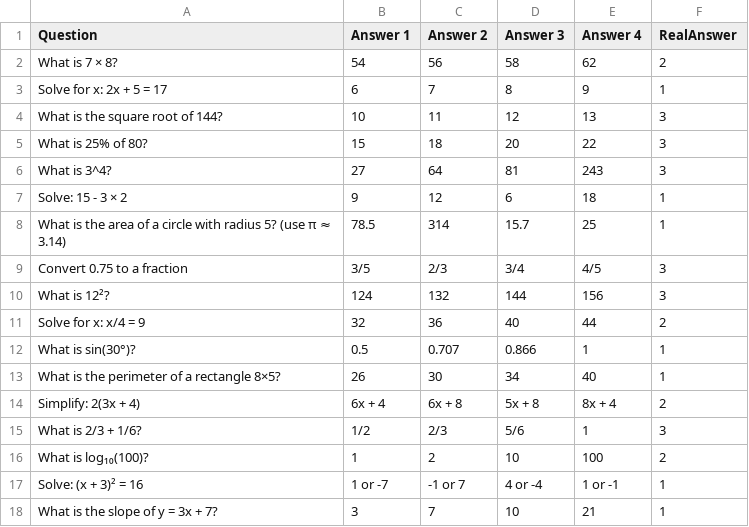
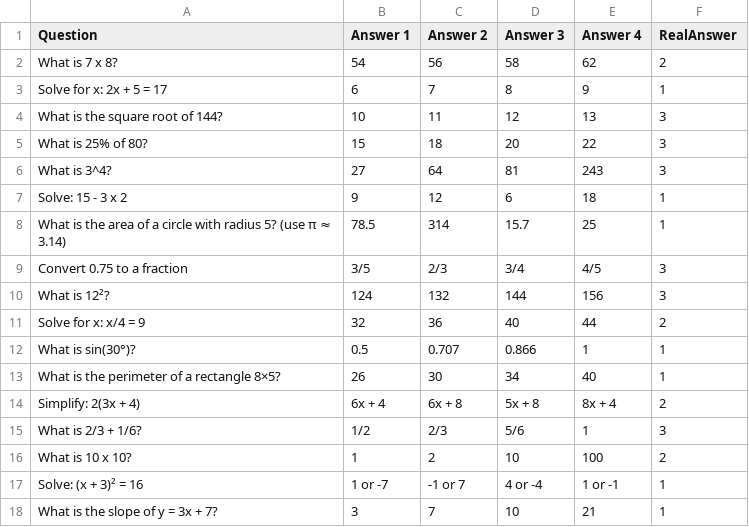
Before and after one commit to MatthewLWheatley/MatthewLWheatley.github.io, a CSV file: Quizes/Maths1.csv, drawn as a sheet; only a part is shown.

Commit message:
update the characters in questins

```diff
--- a/Quizes/Maths1.csv
+++ b/Quizes/Maths1.csv
@@ -1,3 +1,3 @@
 Question,Answer 1,Answer 2,Answer 3,Answer 4,RealAnswer
-"What is 7 × 8?",54,56,58,62,2
+"What is 7 x 8?",54,56,58,62,2
 "Solve for x: 2x + 5 = 17",6,7,8,9,1
@@ -6,3 +6,3 @@ Question,Answer 1,Answer 2,Answer 3,Answer 4,RealAnswer
 "What is 3^4?",27,64,81,243,3
-"Solve: 15 - 3 × 2",9,12,6,18,1
+"Solve: 15 - 3 x 2",9,12,6,18,1
 "What is the area of a circle with radius 5? (use π ≈ 3.14)",78.5,314,15.7,25,1
@@ -15,3 +15,3 @@ Question,Answer 1,Answer 2,Answer 3,Answer 4,RealAnswer
 "What is 2/3 + 1/6?",1/2,2/3,5/6,1,3
-"What is log₁₀(100)?",1,2,10,100,2
+"What is 10 x 10?",1,2,10,100,2
 "Solve: (x + 3)² = 16",1 or -7,-1 or 7,4 or -4,1 or -1,1
```
